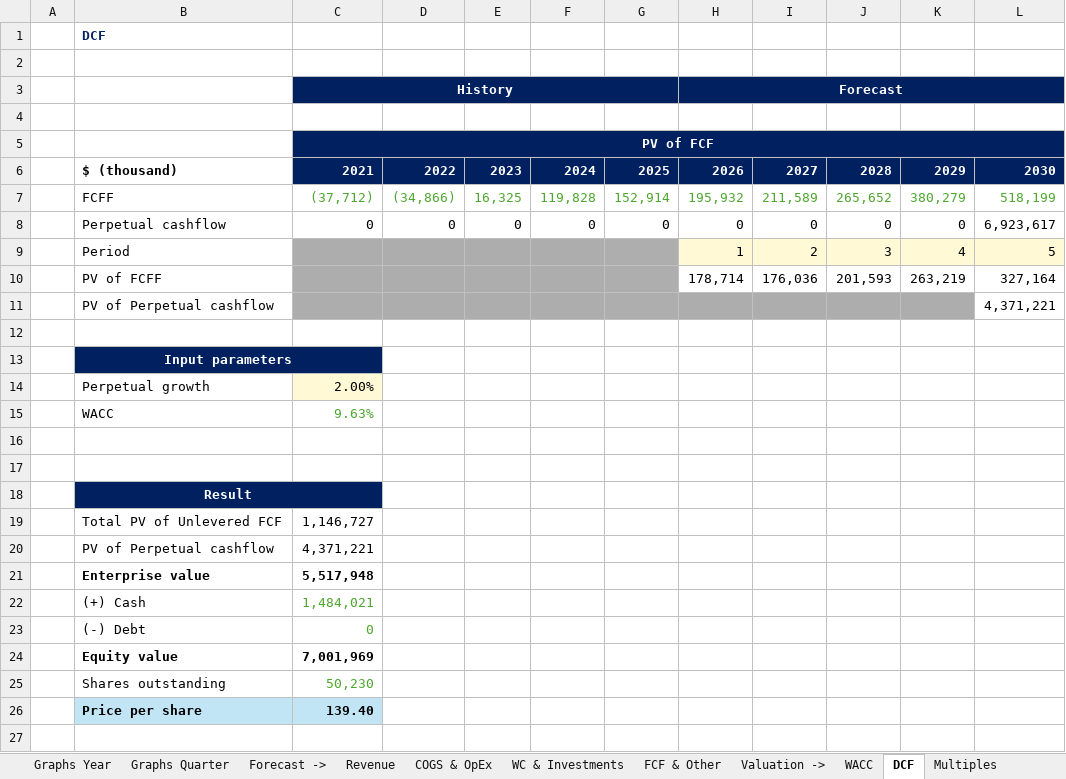
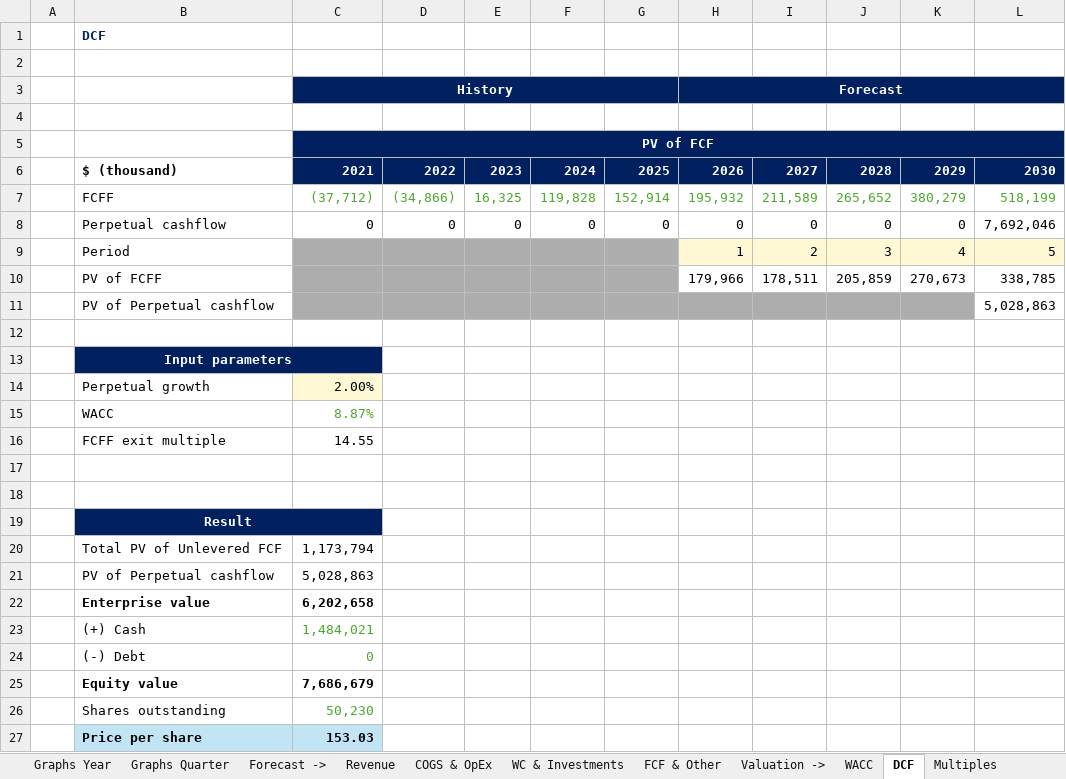
Before and after one commit to ady28/Finance-StockLists, an Excel workbook: DUOL.xlsx, sheet DCF, drawn as a sheet; values as stored, in another font and other column widths than the file's, no borders; removed rows and columns are numbered as before the commit, all else as after; the diff names each change by its address in the sheet, - before the commit and + after, or states it on an @@ line.

```diff
--- a/DUOL.xlsx (sheet DCF)
+++ b/DUOL.xlsx (sheet DCF)
-L8: 6,923,617
+L8: 7,692,046
-row 10:  | PV of FCFF |  |  |  |  |  | 178,714 | 176,036 | 201,593 | 263,219 | 327,164
-row 11:  | PV of Perpetual cashflow |  |  |  |  |  |  |  |  |  | 4,371,221
+row 10:  | PV of FCFF |  |  |  |  |  | 179,966 | 178,511 | 205,859 | 270,673 | 338,785
+row 11:  | PV of Perpetual cashflow |  |  |  |  |  |  |  |  |  | 5,028,863
-C15 (History): 9.63%
+C15 (History): 8.87%
+row 16:  | FCFF exit multiple | 14.55
-C20 (History): 1,146,727
+C20 (History): 1,173,794
-C21 (History): 4,371,221
+C21 (History): 5,028,863
-C22 (History): 5,517,948
+C22 (History): 6,202,658
-C25 (History): 7,001,969
+C25 (History): 7,686,679
-C27 (History): 139.40
+C27 (History): 153.03
```
Also changed, not shown: sheet Multiples, sheet Overview, sheet Reverse DCF, sheet AVG target price, sheet Statement, sheet Basic, 3 more sheets, AAPL.xlsx, ADBE.xlsx, 12 other files.
